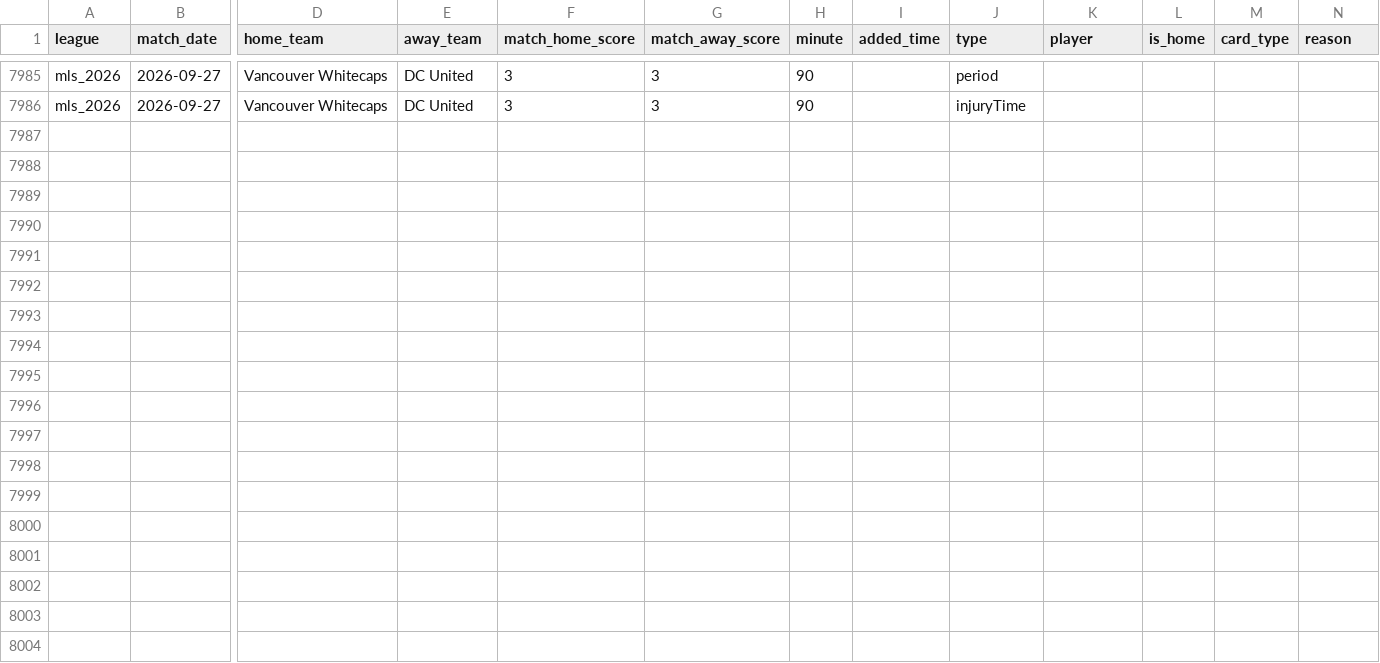
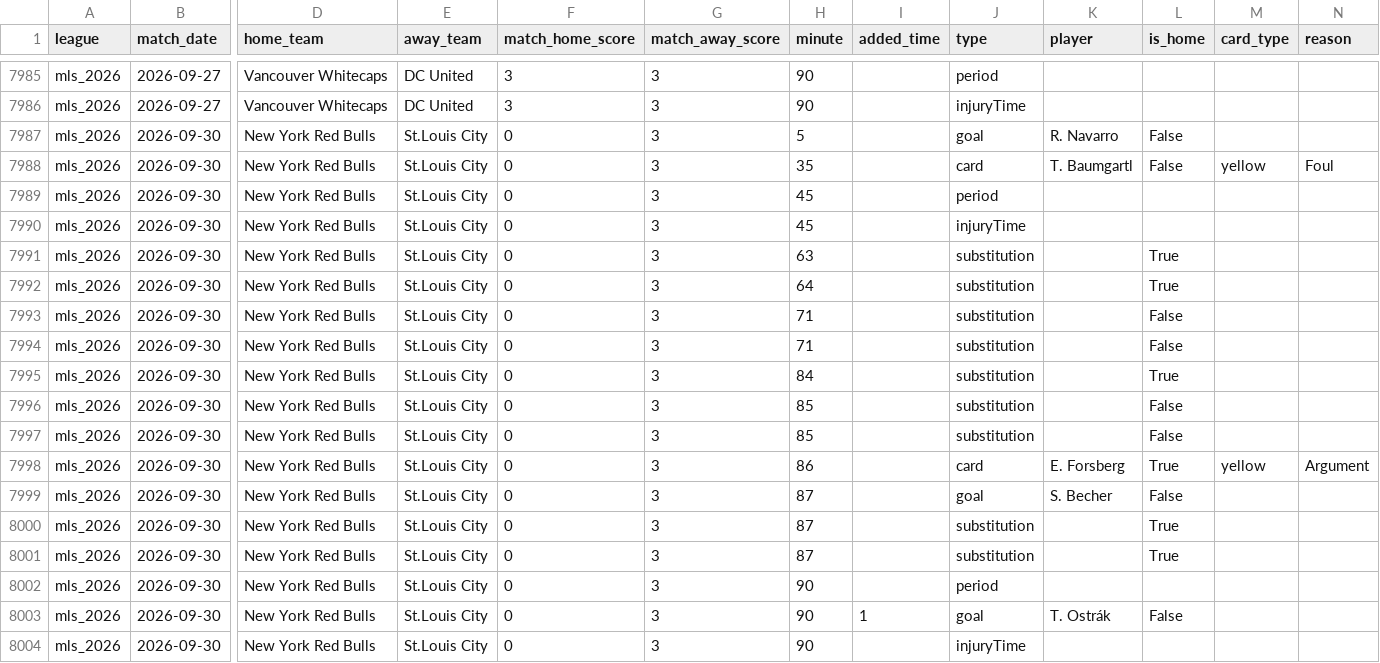
Before and after one commit to aimidas1/Incidents, a CSV file: mls_2026.csv, drawn as a sheet; only a part is shown, gaps mark what is left out; rows hold the shown columns only; the diff names each change by its address in the sheet, - before the commit and + after, or states it on an @@ line.

Commit message:
auto: update data 2026-10-01

```diff
--- a/mls_2026.csv
+++ b/mls_2026.csv
+row 7987: mls_2026 | 2026-09-30 | New York Red Bulls | St.Louis City | 0 | 3 | 5 |  | goal | R. Navarro | False
+row 7988: mls_2026 | 2026-09-30 | New York Red Bulls | St.Louis City | 0 | 3 | 35 |  | card | T. Baumgartl | False | yellow | Foul
+row 7989: mls_2026 | 2026-09-30 | New York Red Bulls | St.Louis City | 0 | 3 | 45 |  | period
+row 7990: mls_2026 | 2026-09-30 | New York Red Bulls | St.Louis City | 0 | 3 | 45 |  | injuryTime
+row 7991: mls_2026 | 2026-09-30 | New York Red Bulls | St.Louis City | 0 | 3 | 63 |  | substitution |  | True
+row 7992: mls_2026 | 2026-09-30 | New York Red Bulls | St.Louis City | 0 | 3 | 64 |  | substitution |  | True
+row 7993: mls_2026 | 2026-09-30 | New York Red Bulls | St.Louis City | 0 | 3 | 71 |  | substitution |  | False
+row 7994: mls_2026 | 2026-09-30 | New York Red Bulls | St.Louis City | 0 | 3 | 71 |  | substitution |  | False
+row 7995: mls_2026 | 2026-09-30 | New York Red Bulls | St.Louis City | 0 | 3 | 84 |  | substitution |  | True
+row 7996: mls_2026 | 2026-09-30 | New York Red Bulls | St.Louis City | 0 | 3 | 85 |  | substitution |  | False
+row 7997: mls_2026 | 2026-09-30 | New York Red Bulls | St.Louis City | 0 | 3 | 85 |  | substitution |  | False
+row 7998: mls_2026 | 2026-09-30 | New York Red Bulls | St.Louis City | 0 | 3 | 86 |  | card | E. Forsberg | True | yellow | Argument
+row 7999: mls_2026 | 2026-09-30 | New York Red Bulls | St.Louis City | 0 | 3 | 87 |  | goal | S. Becher | False
+row 8000: mls_2026 | 2026-09-30 | New York Red Bulls | St.Louis City | 0 | 3 | 87 |  | substitution |  | True
+row 8001: mls_2026 | 2026-09-30 | New York Red Bulls | St.Louis City | 0 | 3 | 87 |  | substitution |  | True
+row 8002: mls_2026 | 2026-09-30 | New York Red Bulls | St.Louis City | 0 | 3 | 90 |  | period
+row 8003: mls_2026 | 2026-09-30 | New York Red Bulls | St.Louis City | 0 | 3 | 90 | 1 | goal | T. Ostrák | False
+row 8004: mls_2026 | 2026-09-30 | New York Red Bulls | St.Louis City | 0 | 3 | 90 |  | injuryTime
```
Also changed, not shown: brasileirao_serie_b_2026.csv.
